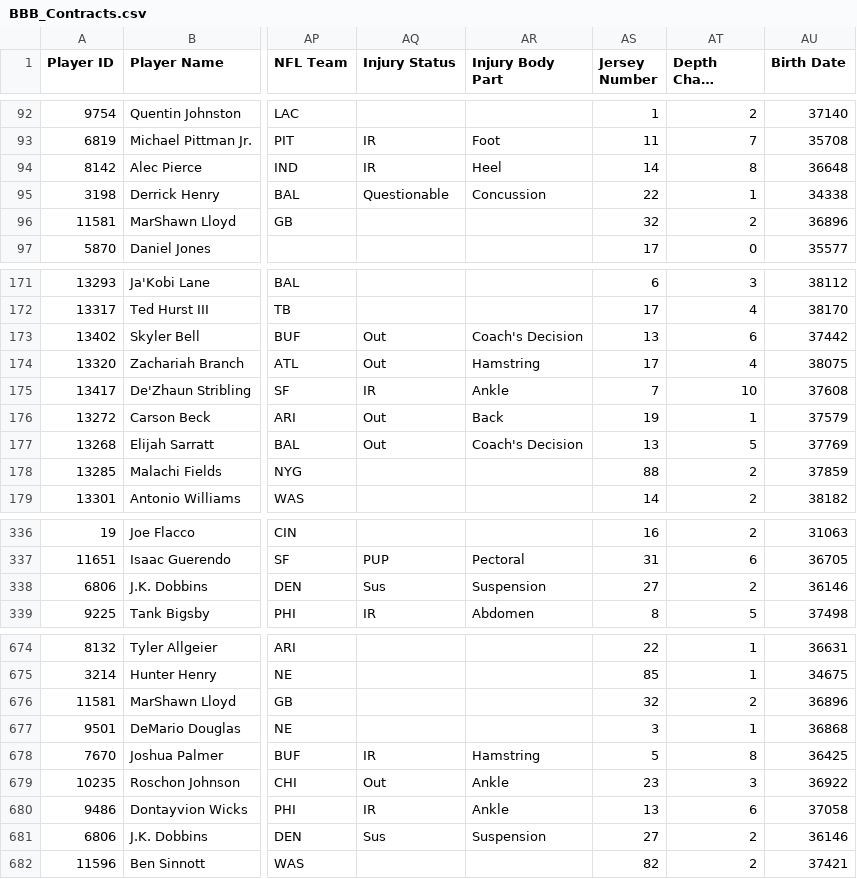
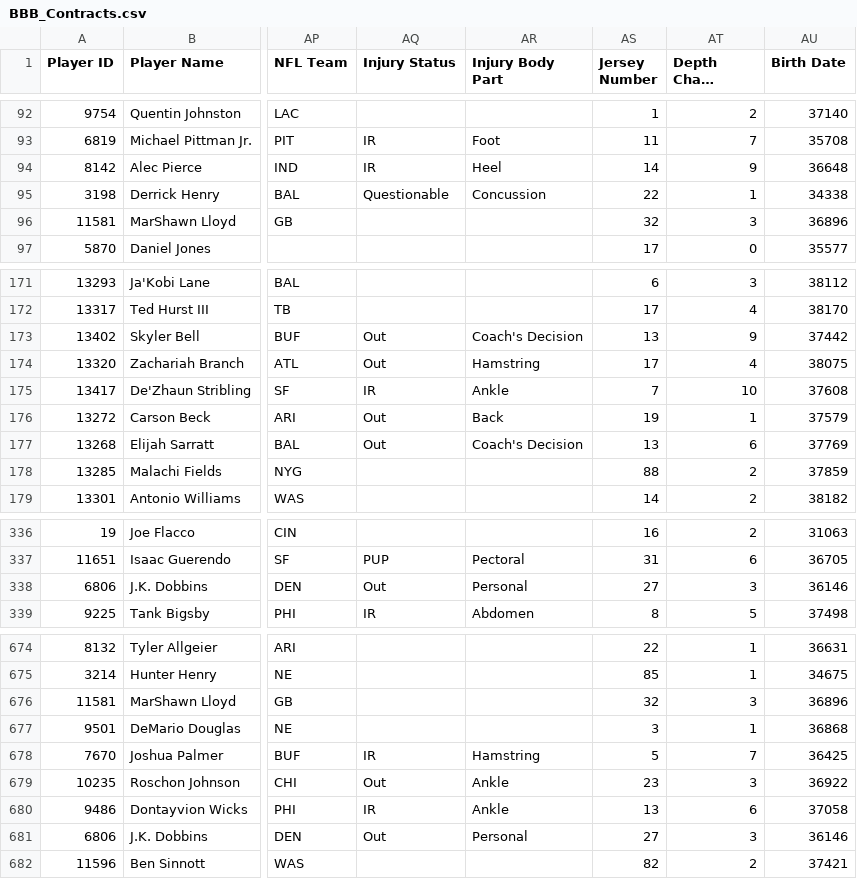
Before and after one commit to lalder95/AGS_Data, a CSV file: CSV/BBB_Contracts.csv, drawn as a sheet; only a part is shown, gaps mark what is left out; long unchanged cells end in …; the diff covers the shown part only; the diff names each change by its address in the sheet, - before the commit and + after, or states it on an @@ line.

Commit message:
Uploading CSV files

```diff
--- a/CSV/BBB_Contracts.csv
+++ b/CSV/BBB_Contracts.csv
-AT94 (Depth Chart Location): 8
+AT94 (Depth Chart Location): 9
-AT96 (Depth Chart Location): 2
+AT96 (Depth Chart Location): 3
-AT173 (Depth Chart Location): 6
+AT173 (Depth Chart Location): 9
-AT177 (Depth Chart Location): 5
+AT177 (Depth Chart Location): 6
-AQ338 (Injury Status): Sus
+AQ338 (Injury Status): Out
-AR338 (Injury Body Part): Suspension
+AR338 (Injury Body Part): Personal
-AT338 (Depth Chart Location): 2
+AT338 (Depth Chart Location): 3
-AT676 (Depth Chart Location): 2
+AT676 (Depth Chart Location): 3
-AT678 (Depth Chart Location): 8
+AT678 (Depth Chart Location): 7
-AQ681 (Injury Status): Sus
+AQ681 (Injury Status): Out
-AR681 (Injury Body Part): Suspension
+AR681 (Injury Body Part): Personal
-AT681 (Depth Chart Location): 2
+AT681 (Depth Chart Location): 3
```
Also changed, not shown: 26 edited cells elsewhere in this file.
